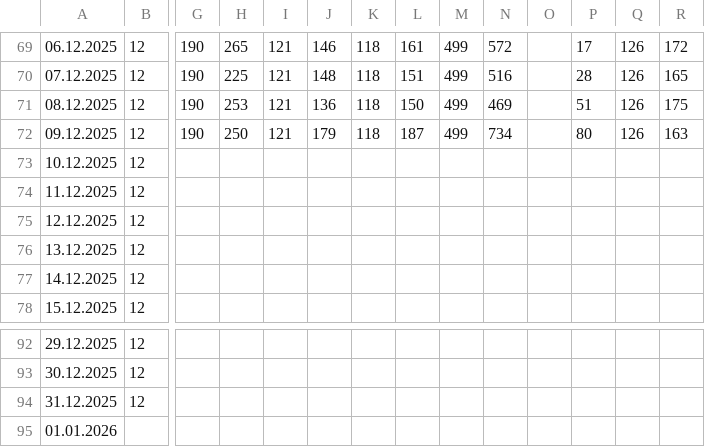
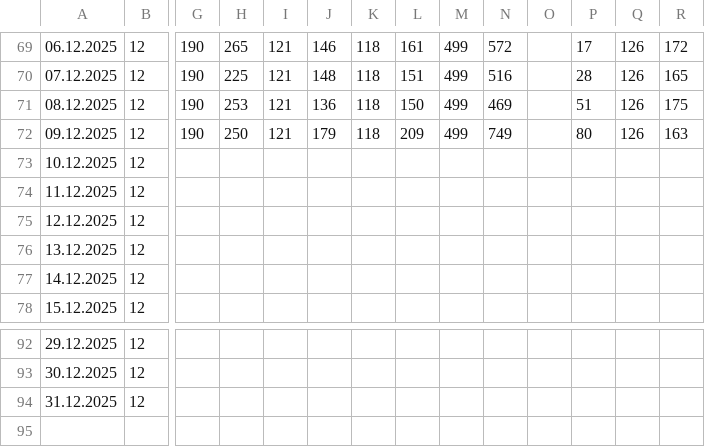
Before and after one commit to viktor1306/financial_monitor, a CSV file: data/2. Фінансовий результат УЗЕ поденно - CM_FCM.csv, drawn as a sheet; only a part is shown, gaps mark what is left out; rows hold the shown columns only; the diff names each change by its address in the sheet, - before the commit and + after, or states it on an @@ line.

Commit message:
Update 2. Фінансовий результат УЗЕ поденно - CM_FCM.csv - 2025-12-10 13:44:11

```diff
--- a/data/2. Фінансовий результат УЗЕ поденно - CM_FCM.csv
+++ b/data/2. Фінансовий результат УЗЕ поденно - CM_FCM.csv
-L72: 187
+L72: 209
-N72: 734
+N72: 749
-row 95: 01.01.2026
```
